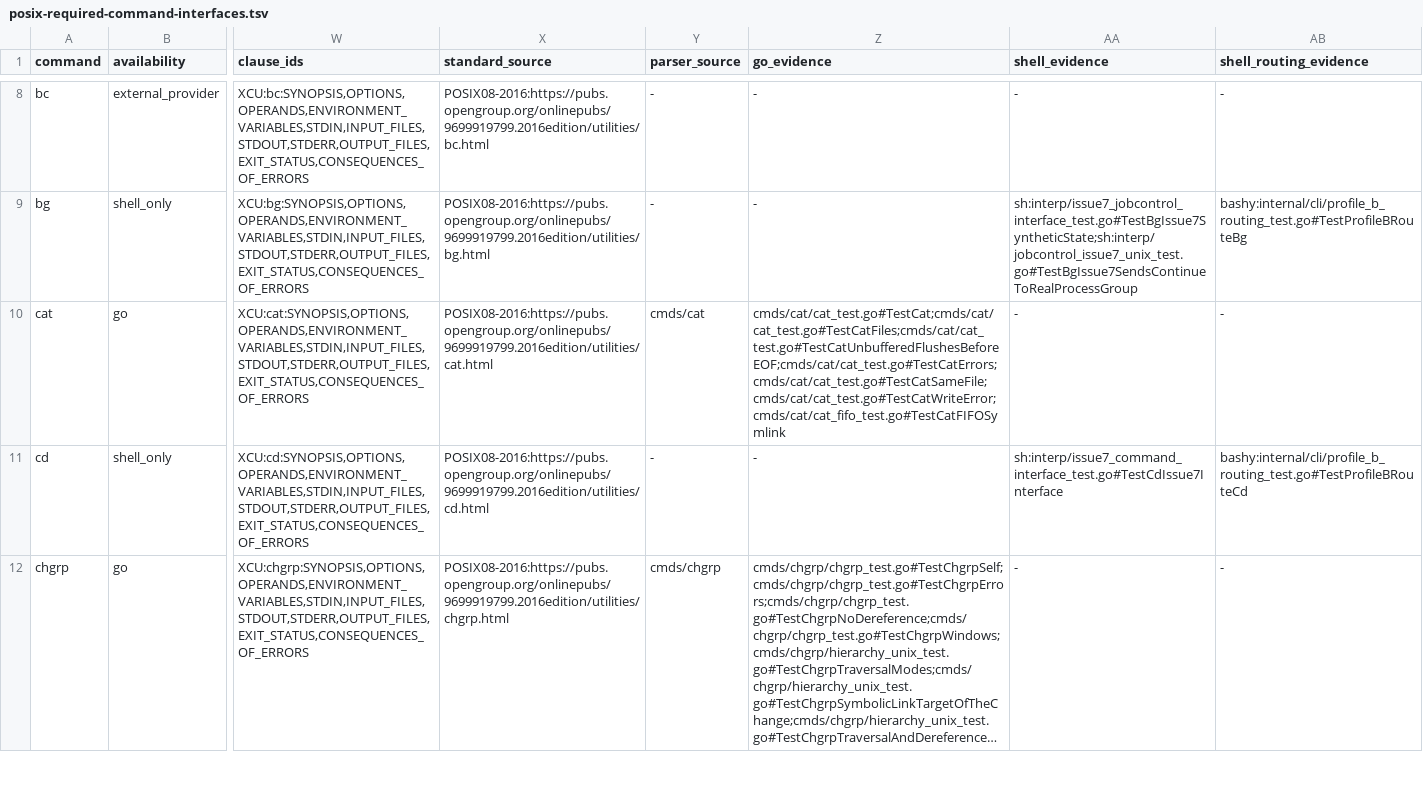
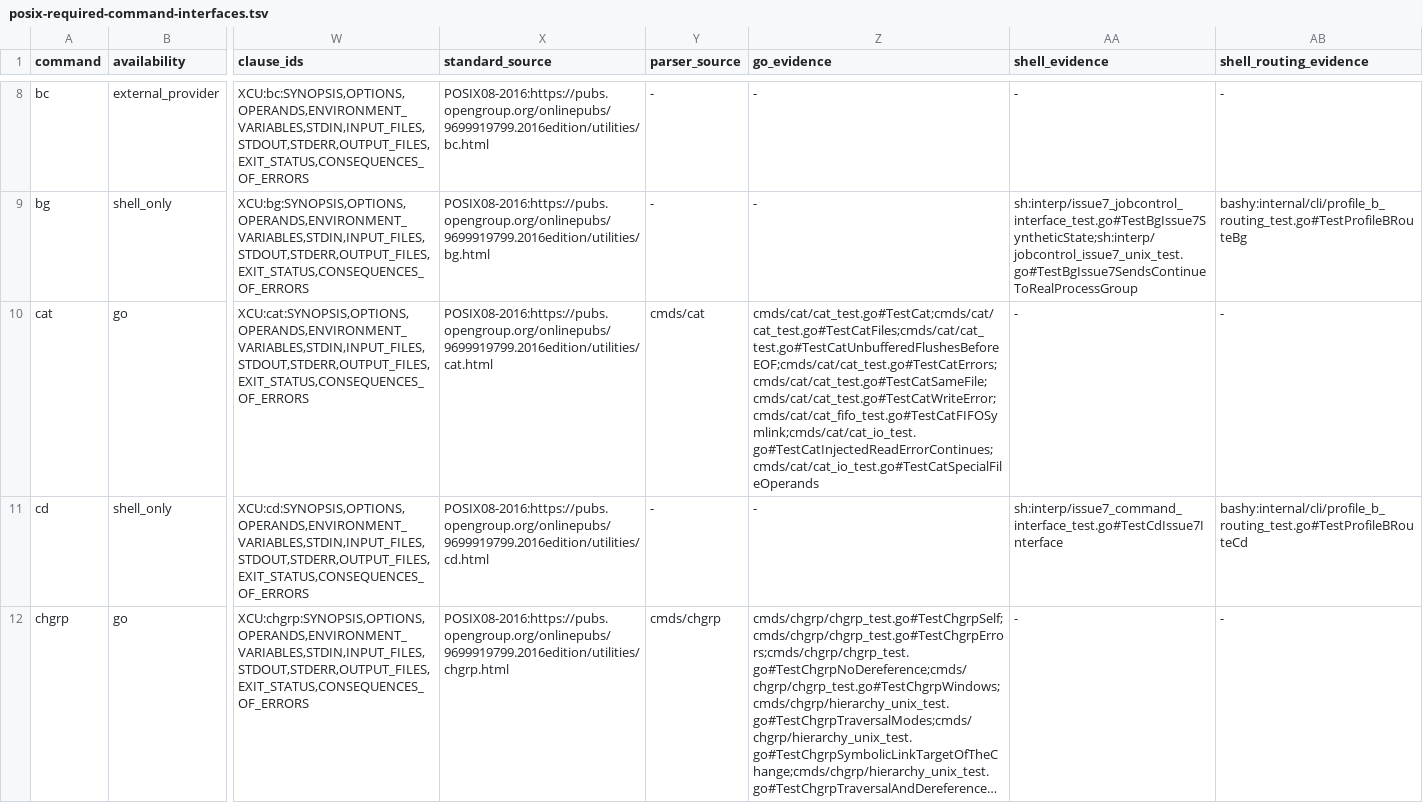
Before and after one commit to qiangli/coreutils, a TSV file: docs/posix-required-command-interfaces.tsv, drawn as a sheet; only a part is shown, gaps mark what is left out; long unchanged cells end in …; the diff names each change by its address in the sheet, - before the commit and + after, or states it on an @@ line.

Commit message:
docs: credit cat read-error and special-file evidence
Records the accepted cat closure from a843aea/4c3d133 in the batch-1
audit, the Sprint 79 reconciliation, the interface ledger lanes, and
the applet matrix. The closed-pipe disposition is explicitly excluded
from evidence: XCU cat ASYNCHRONOUS EVENTS is Default, so the audit
names the process-level SIGPIPE/broken-pipe disposition as an open
residual rather than crediting the runtime's silent status 0.

```diff
--- a/docs/posix-required-command-interfaces.tsv
+++ b/docs/posix-required-command-interfaces.tsv
-Z10 (go_evidence): cmds/cat/cat_test.go#TestCat;cmds/cat/cat_test.go#TestCatFiles;cmds/cat/cat_test.go#TestCatUnbufferedFlushesBeforeEOF;cmds/cat/cat_test.go#TestCatErrors;cmds/cat/cat_test.go#TestCatSameFile;cmds/cat/cat_test.go#TestCatWriteError;cmds/cat/cat_fifo_test.go#TestCatFIFOSymlink
+Z10 (go_evidence): cmds/cat/cat_test.go#TestCat;cmds/cat/cat_test.go#TestCatFiles;cmds/cat/cat_test.go#TestCatUnbufferedFlushesBeforeEOF;cmds/cat/cat_test.go#TestCatErrors;cmds/cat/cat_test.go#TestCatSameFile;cmds/cat/cat_test.go#TestCatWriteError;cmds/cat/cat_fifo_test.go#TestCatFIFOSymlink;cmds/cat/cat_io_test.go#TestCatInjectedReadErrorContinues;cmds/cat/cat_io_test.go#TestCatSpecialFileOperands
```
Also changed, not shown: docs/applet-matrix.tsv, 4 other files.
